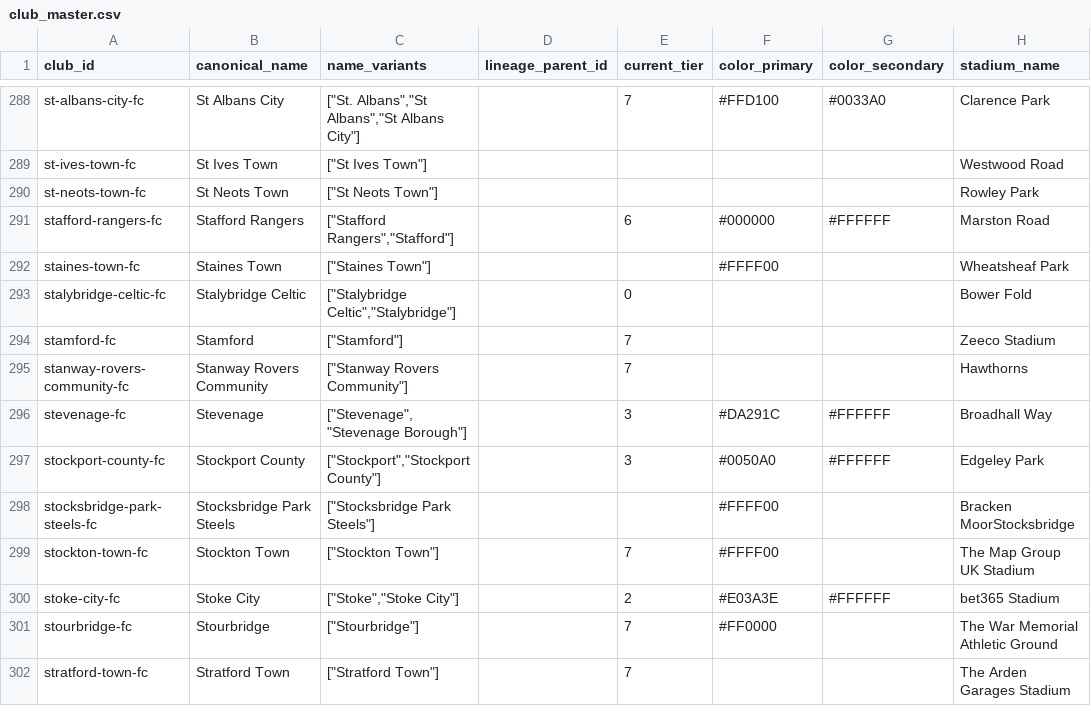
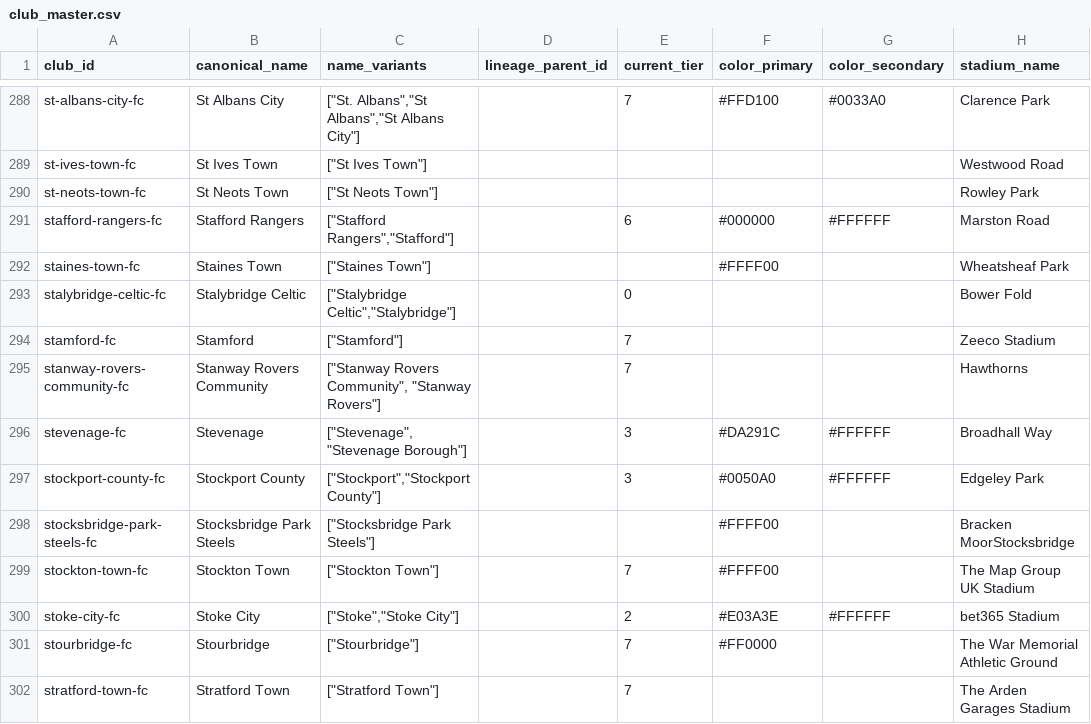
Before and after one commit to petedilworth/english-ftbl26, a CSV file: club_master.csv, drawn as a sheet; only a part is shown, gaps mark what is left out; the diff names each change by its address in the sheet, - before the commit and + after, or states it on an @@ line.

```diff
--- a/club_master.csv
+++ b/club_master.csv
-C295 (name_variants): ["Stanway Rovers Community"]
+C295 (name_variants): ["Stanway Rovers Community", "Stanway Rovers"]
```
Also changed, not shown: 7 other files.
